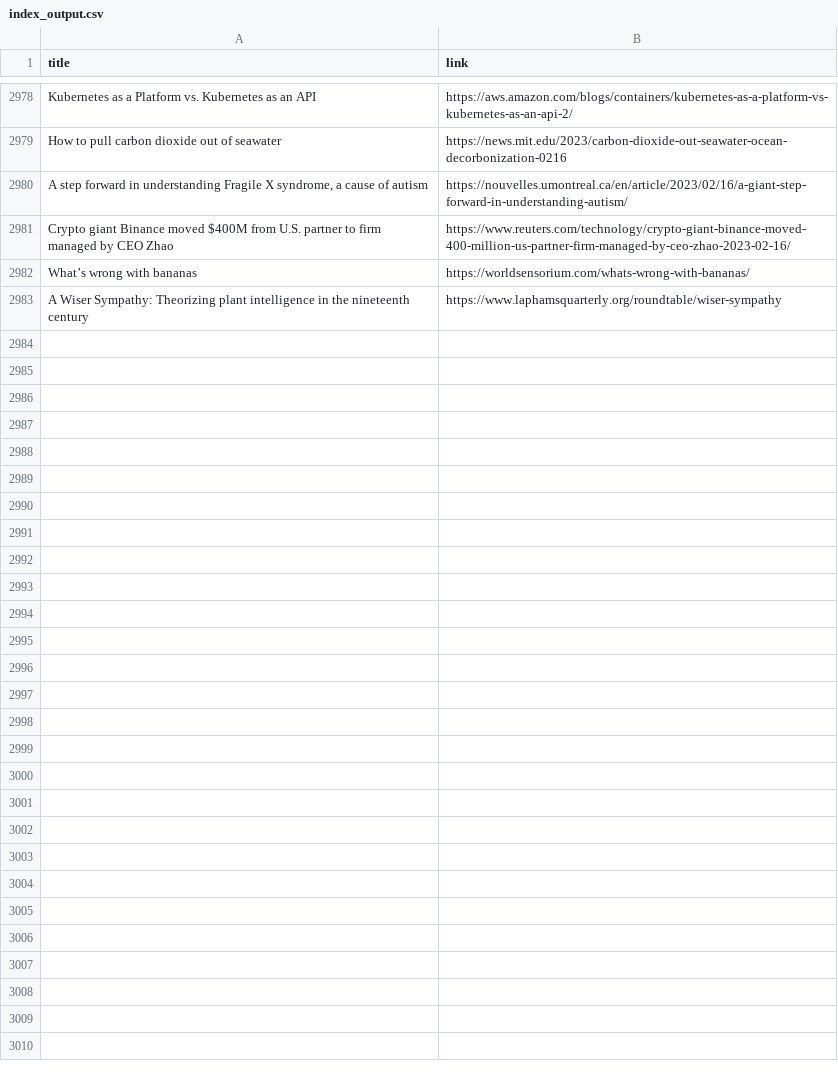
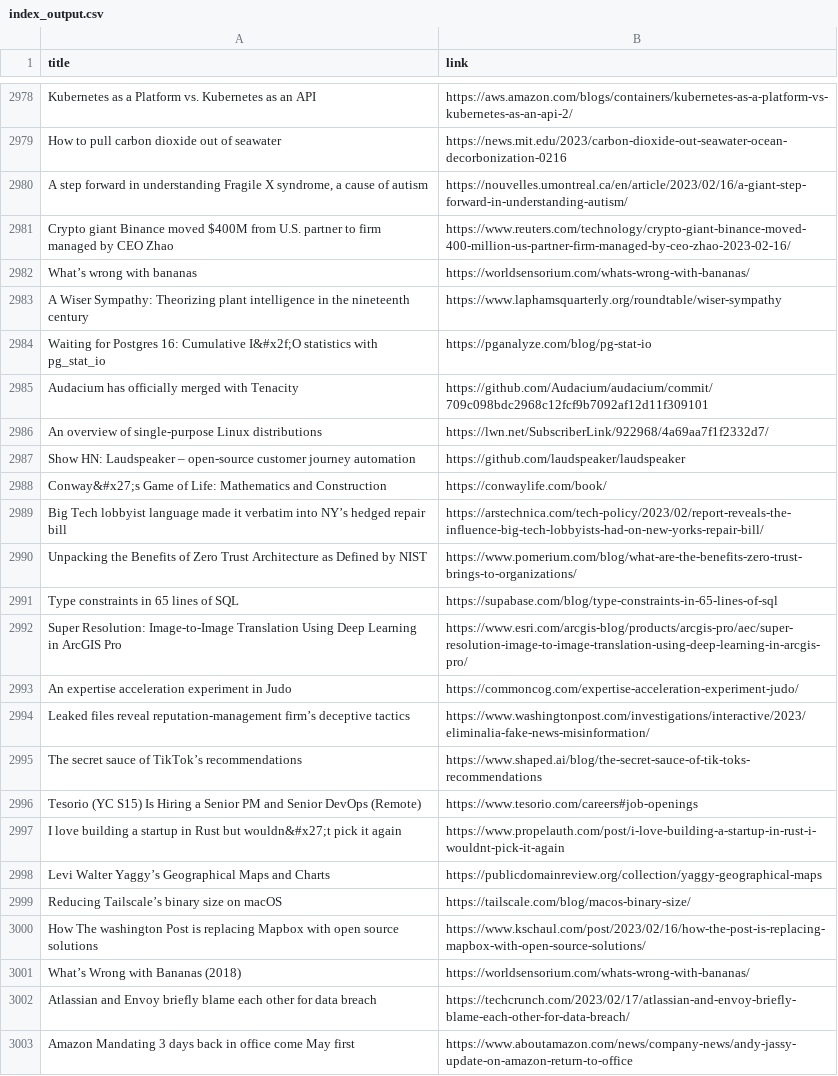
Before and after one commit to yellow-seed/aiit-bigdata-analysis-report2, a CSV file: index_output.csv, drawn as a sheet; only a part is shown, gaps mark what is left out.

Commit message:
update csv

```diff
--- a/index_output.csv
+++ b/index_output.csv
@@ -2983 +2983,21 @@ What’s wrong with bananas,https://worldsensorium.com/whats-wrong-with-bananas/
 A Wiser Sympathy: Theorizing plant intelligence in the nineteenth century,https://www.laphamsquarterly.org/roundtable/wiser-sympathy
+Waiting for Postgres 16: Cumulative I&#x2f;O statistics with pg_stat_io,https://pganalyze.com/blog/pg-stat-io
+Audacium has officially merged with Tenacity,https://github.com/Audacium/audacium/commit/709c098bdc2968c12fcf9b7092af12d11f309101
+An overview of single-purpose Linux distributions,https://lwn.net/SubscriberLink/922968/4a69aa7f1f2332d7/
+Show HN: Laudspeaker – open-source customer journey automation,https://github.com/laudspeaker/laudspeaker
+Conway&#x27;s Game of Life: Mathematics and Construction,https://conwaylife.com/book/
+Big Tech lobbyist language made it verbatim into NY’s hedged repair bill,https://arstechnica.com/tech-policy/2023/02/report-reveals-the-influence-big-tech-lobbyists-had-on-new-yorks-repair-bill/
+Unpacking the Benefits of Zero Trust Architecture as Defined by NIST,https://www.pomerium.com/blog/what-are-the-benefits-zero-trust-brings-to-organizations/
+Type constraints in 65 lines of SQL,https://supabase.com/blog/type-constraints-in-65-lines-of-sql
+Super Resolution: Image-to-Image Translation Using Deep Learning in ArcGIS Pro,https://www.esri.com/arcgis-blog/products/arcgis-pro/aec/super-resolution-image-to-image-translation-using-deep-learning-in-arcgis-pro/
+An expertise acceleration experiment in Judo,https://commoncog.com/expertise-acceleration-experiment-judo/
+Leaked files reveal reputation-management firm’s deceptive tactics,https://www.washingtonpost.com/investigations/interactive/2023/eliminalia-fake-news-misinformation/
+The secret sauce of TikTok’s recommendations,https://www.shaped.ai/blog/the-secret-sauce-of-tik-toks-recommendations
+Tesorio (YC S15) Is Hiring a Senior PM and Senior DevOps (Remote),https://www.tesorio.com/careers#job-openings
+I love building a startup in Rust but wouldn&#x27;t pick it again,https://www.propelauth.com/post/i-love-building-a-startup-in-rust-i-wouldnt-pick-it-again
+Levi Walter Yaggy’s Geographical Maps and Charts,https://publicdomainreview.org/collection/yaggy-geographical-maps
+Reducing Tailscale’s binary size on macOS,https://tailscale.com/blog/macos-binary-size/
+How The washington Post is replacing Mapbox with open source solutions,https://www.kschaul.com/post/2023/02/16/how-the-post-is-replacing-mapbox-with-open-source-solutions/
+What’s Wrong with Bananas (2018),https://worldsensorium.com/whats-wrong-with-bananas/
+Atlassian and Envoy briefly blame each other for data breach,https://techcrunch.com/2023/02/17/atlassian-and-envoy-briefly-blame-each-other-for-data-breach/
+Amazon Mandating 3 days back in office come May first,https://www.aboutamazon.com/news/company-news/andy-jassy-update-on-amazon-return-to-office
```
